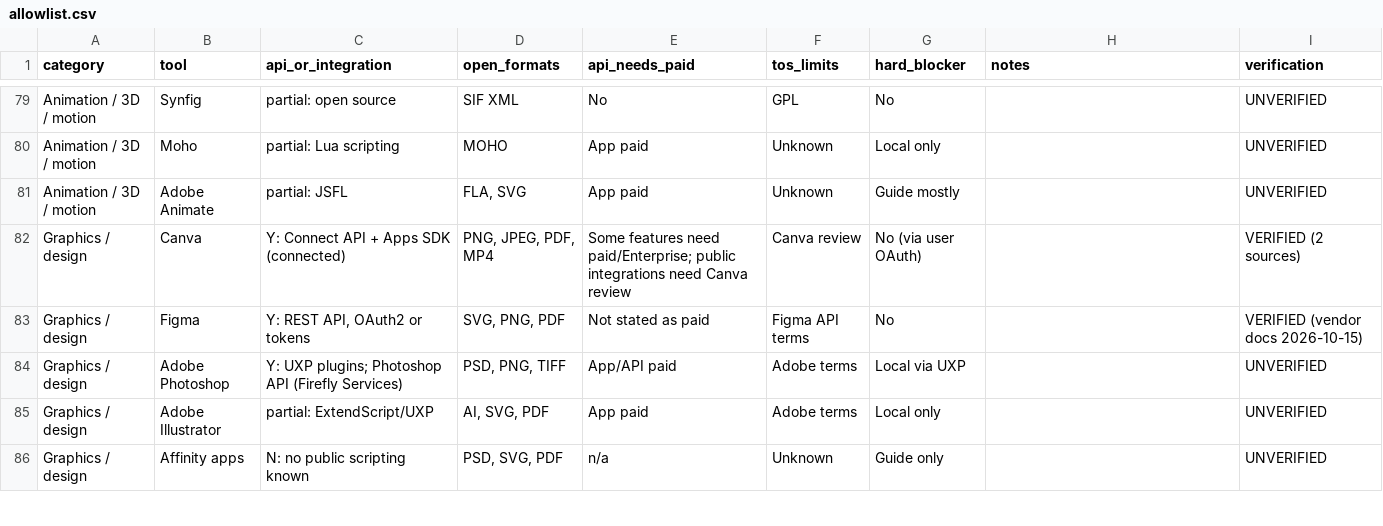
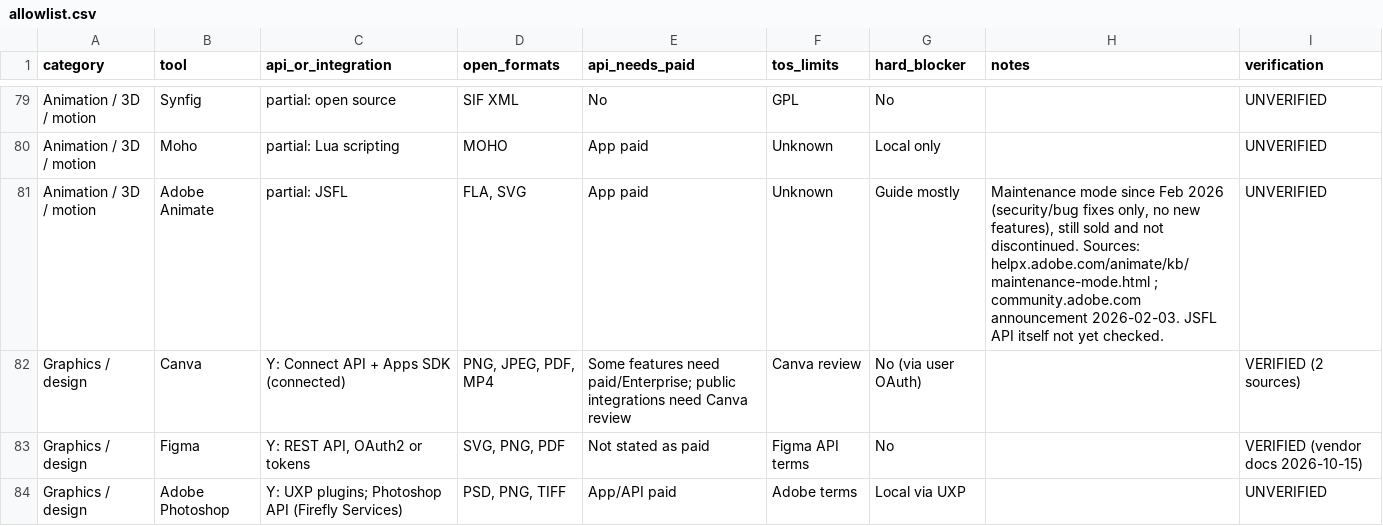
Before and after one commit to OmnipotentCEOxJenny/creative-switchboard, a CSV file: skills/route-creative-project/references/allowlist.csv, drawn as a sheet; only a part is shown, gaps mark what is left out; the shorter side is filled out with more unchanged rows; the diff covers the shown part only.

Commit message:
v1.0.7: allowlist accuracy fixes (HitFilm, Haiper, WeTransfer, Pro Tools, Playground) + Adobe Animate maintenance note

```diff
--- a/skills/route-creative-project/references/allowlist.csv
+++ b/skills/route-creative-project/references/allowlist.csv
@@ -80,3 +80,3 @@ Animation / 3D / motion,Synfig,partial: open source,SIF XML,No,GPL,No,,UNVERIFIE
 Animation / 3D / motion,Moho,partial: Lua scripting,MOHO,App paid,Unknown,Local only,,UNVERIFIED
-Animation / 3D / motion,Adobe Animate,partial: JSFL,"FLA, SVG",App paid,Unknown,Guide mostly,,UNVERIFIED
+Animation / 3D / motion,Adobe Animate,partial: JSFL,"FLA, SVG",App paid,Unknown,Guide mostly,"Maintenance mode since Feb 2026 (security/bug fixes only, no new features), still sold and not discontinued. Sources: helpx.adobe.com/animate/kb/maintenance-mode.html ; community.adobe.com announcement 2026-02-03. JSFL API itself not yet checked.",UNVERIFIED
 Graphics / design,Canva,Y: Connect API + Apps SDK (connected),"PNG, JPEG, PDF, MP4",Some features need paid/Enterprise; public integrations need Canva review,Canva review,No (via user OAuth),,VERIFIED (2 sources)
```
Also changed, not shown: 25 edited cells elsewhere in this file, 4 other files.
